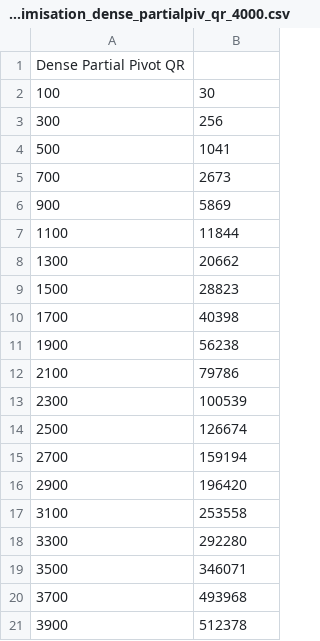
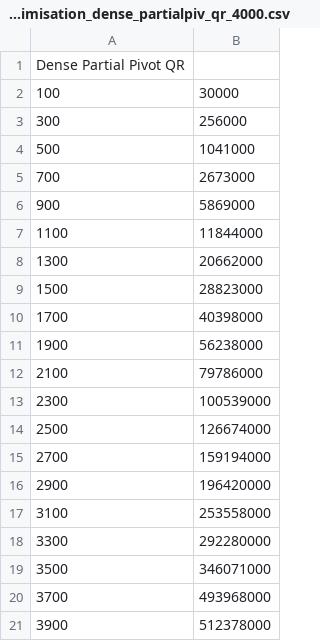
Before and after one commit to Eg-Nickname/num_methods, a CSV file: N02/bench_data/pre_optimisation_dense_partialpiv_qr_4000.csv, drawn as a sheet.

```diff
--- a/N02/bench_data/pre_optimisation_dense_partialpiv_qr_4000.csv
+++ b/N02/bench_data/pre_optimisation_dense_partialpiv_qr_4000.csv
@@ -1,21 +1,21 @@
 Dense Partial Pivot QR
-100;30;
-300;256;
-500;1041;
-700;2673;
-900;5869;
-1100;11844;
-1300;20662;
-1500;28823;
-1700;40398;
-1900;56238;
-2100;79786;
-2300;100539;
-2500;126674;
-2700;159194;
-2900;196420;
-3100;253558;
-3300;292280;
-3500;346071;
-3700;493968;
-3900;512378;
+100;30000;
+300;256000;
+500;1041000;
+700;2673000;
+900;5869000;
+1100;11844000;
+1300;20662000;
+1500;28823000;
+1700;40398000;
+1900;56238000;
+2100;79786000;
+2300;100539000;
+2500;126674000;
+2700;159194000;
+2900;196420000;
+3100;253558000;
+3300;292280000;
+3500;346071000;
+3700;493968000;
+3900;512378000;
```
Also changed, not shown: N02/bench_data/pre_optimisation_dense_fullpiv_lu_4000.csv, 1 other file.
